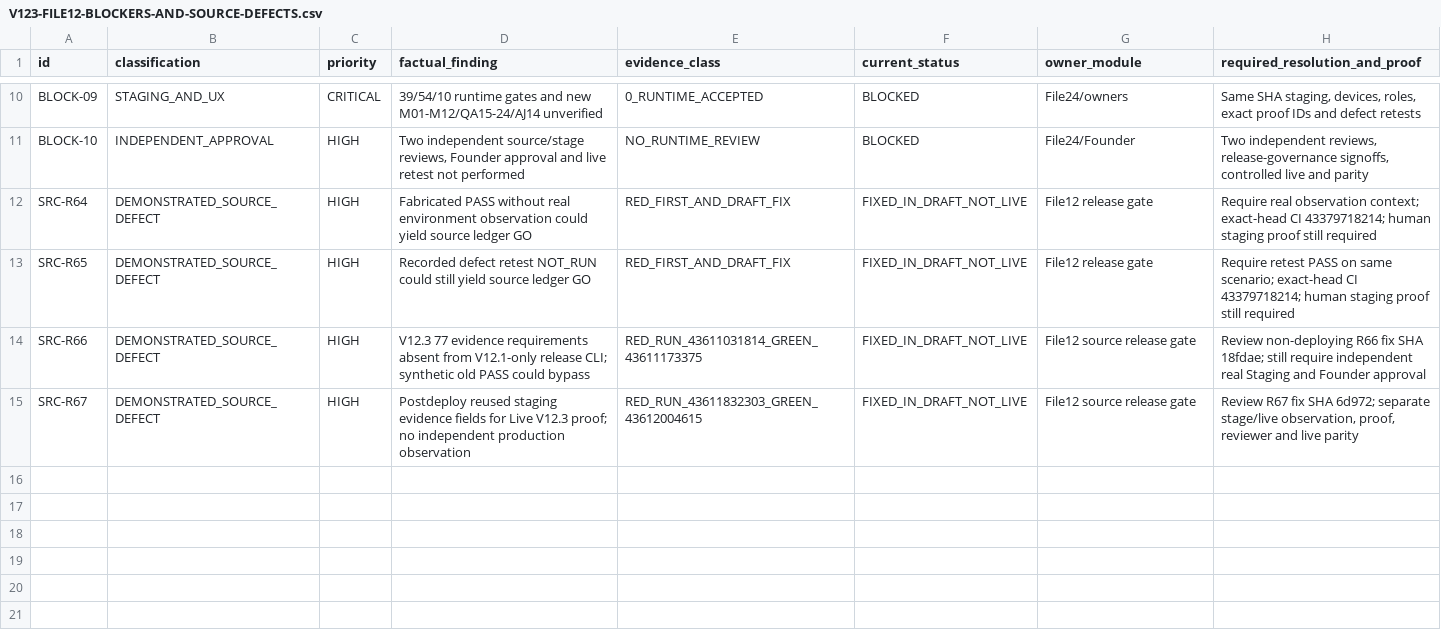
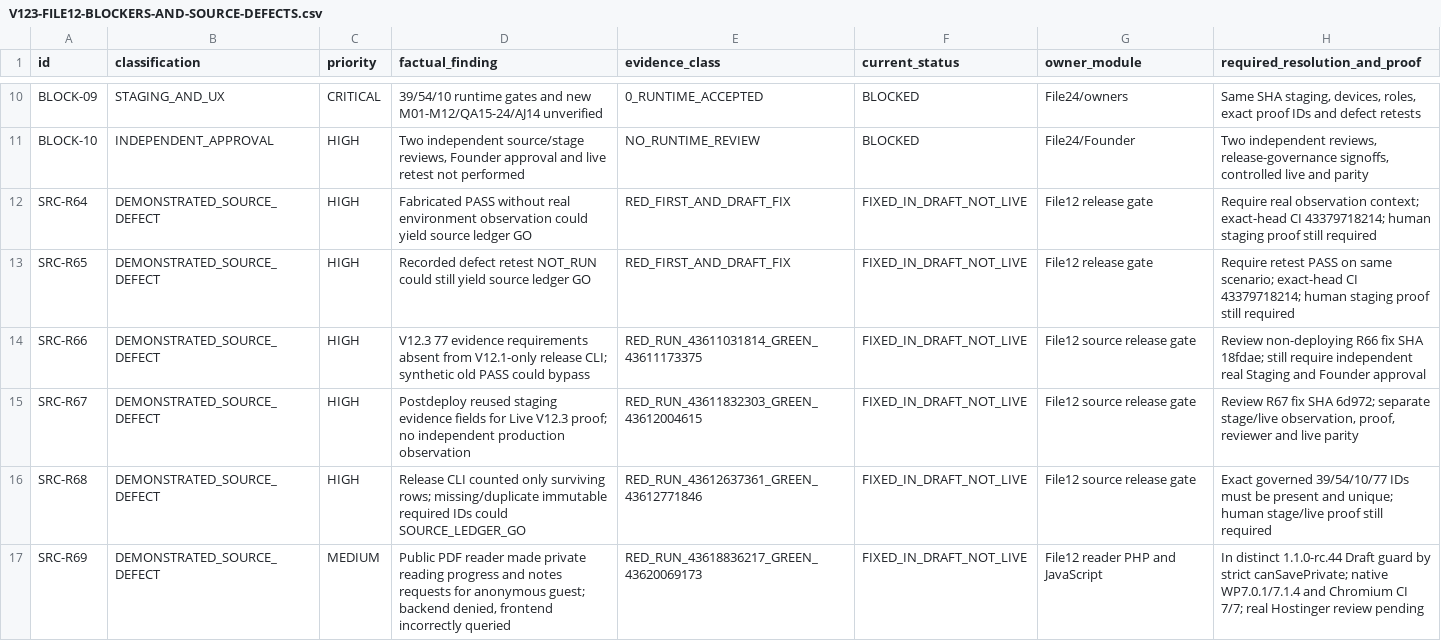
Before and after one commit to majidhussainqadri1-dot/12-pdf-library-and-digital-reading-foundation, a CSV file: docs/V123-FILE12-BLOCKERS-AND-SOURCE-DEFECTS.csv, drawn as a sheet; only a part is shown, gaps mark what is left out; the diff names each change by its address in the sheet, - before the commit and + after, or states it on an @@ line.

Commit message:
docs(file12): reconcile 10 release blockers and six R64-R69 source defects with no Live resolution claim

```diff
--- a/docs/V123-FILE12-BLOCKERS-AND-SOURCE-DEFECTS.csv
+++ b/docs/V123-FILE12-BLOCKERS-AND-SOURCE-DEFECTS.csv
+row 16: SRC-R68 | DEMONSTRATED_SOURCE_DEFECT | HIGH | Release CLI counted only surviving rows; missing/duplicate immutable required IDs could SOURCE_LEDGER_GO | RED_RUN_43612637361_GREEN_43612771846 | FIXED_IN_DRAFT_NOT_LIVE | File12 source release gate | Exact governed 39/54/10/77 IDs must be present and unique; human stage/live proof still required
+row 17: SRC-R69 | DEMONSTRATED_SOURCE_DEFECT | MEDIUM | Public PDF reader made private reading progress and notes requests for anonymous guest; backend denied, frontend incorrectly queried | RED_RUN_43618836217_GREEN_43620069173 | FIXED_IN_DRAFT_NOT_LIVE | File12 reader PHP and JavaScript | In distinct 1.1.0-rc.44 Draft guard by strict canSavePrivate; native WP7.0.1/7.1.4 and Chromium CI 7/7; real Hostinger review pending
```
